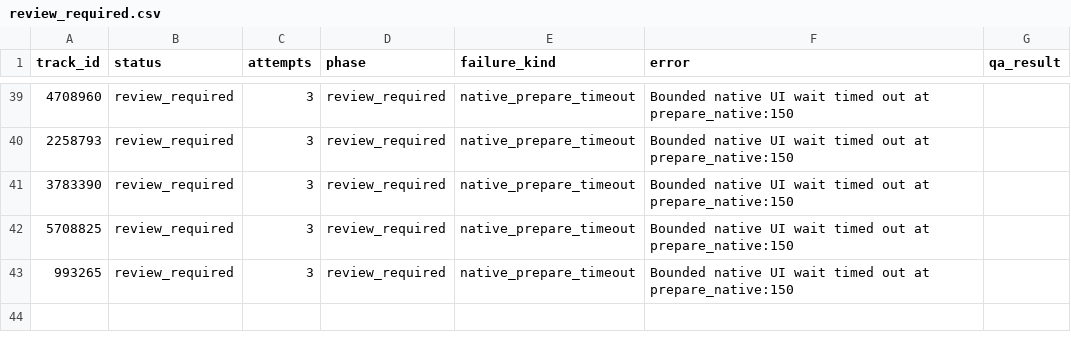
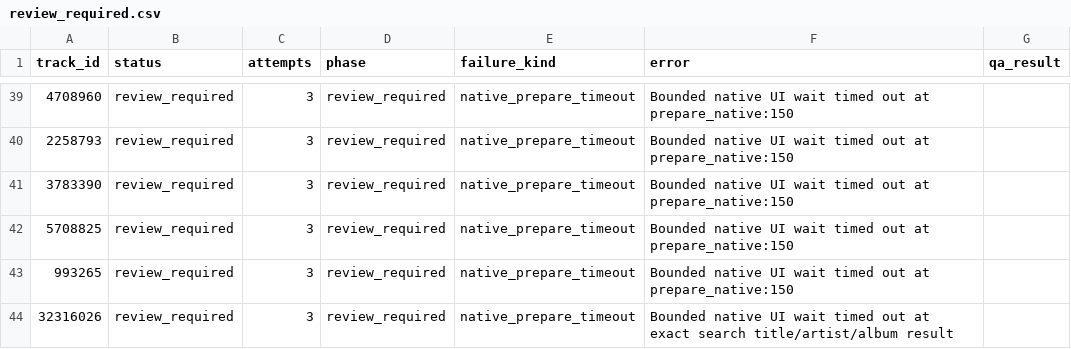
Before and after one commit to daniel5909/ccm_dat_DA, a CSV file: outputs/v3_1335/review_required.csv, drawn as a sheet; only a part is shown, gaps mark what is left out; the diff names each change by its address in the sheet, - before the commit and + after, or states it on an @@ line.

Commit message:
Add verified v3 audio features (27 tracks)

```diff
--- a/outputs/v3_1335/review_required.csv
+++ b/outputs/v3_1335/review_required.csv
+row 44: 32316026 | review_required | 3 | review_required | native_prepare_timeout | Bounded native UI wait timed out at exact search title/artist/album result
```
Also changed, not shown: outputs/v3_1335/collection_status.csv, 2 other files.
